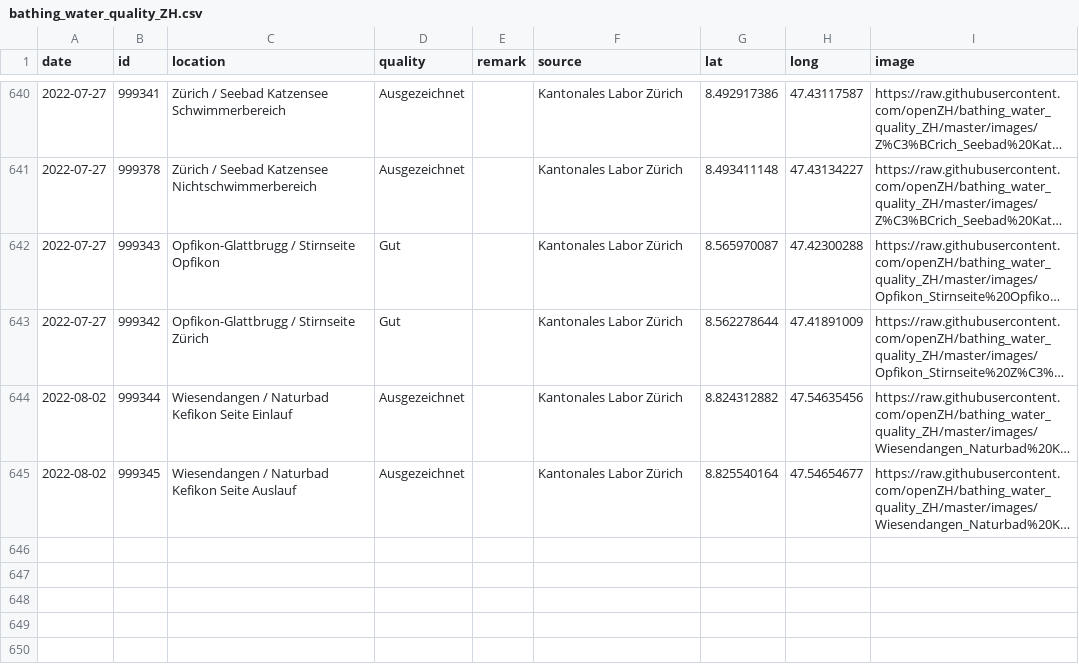
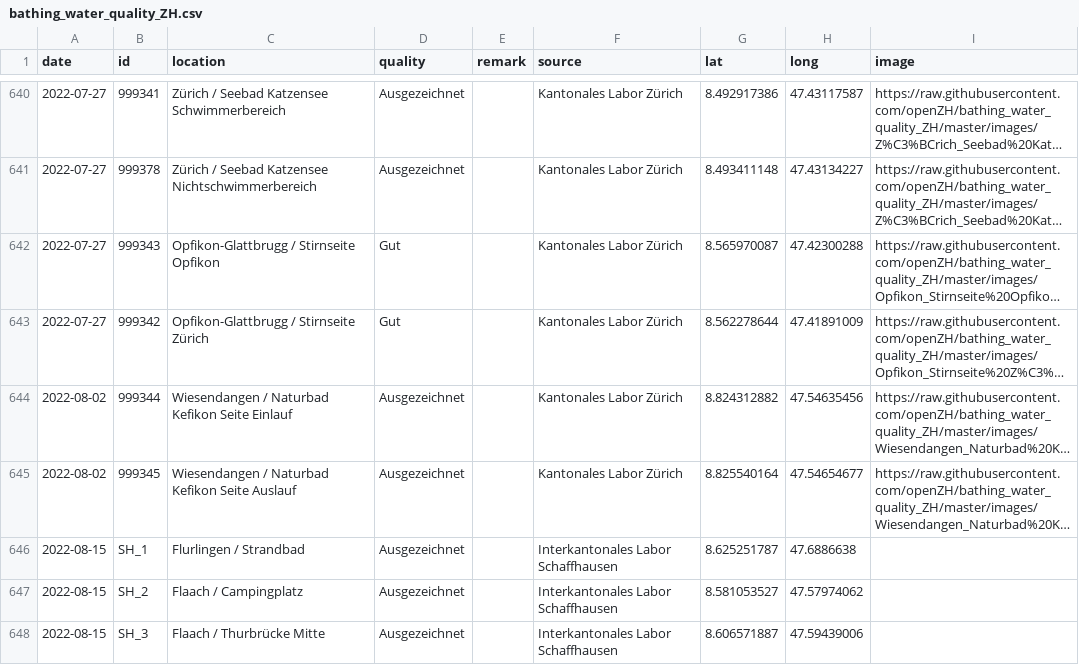
Before and after one commit to openZH/bathing_water_quality_ZH, a CSV file: data/bathing_water_quality_ZH.csv, drawn as a sheet; only a part is shown, gaps mark what is left out; long unchanged cells end in …; the diff names each change by its address in the sheet, - before the commit and + after, or states it on an @@ line.

Commit message:
Add files via upload

```diff
--- a/data/bathing_water_quality_ZH.csv
+++ b/data/bathing_water_quality_ZH.csv
+row 646: 2022-08-15 | SH_1 | Flurlingen / Strandbad | Ausgezeichnet |  | Interkantonales Labor Schaffhausen | 8.625251787 | 47.6886638
+row 647: 2022-08-15 | SH_2 | Flaach / Campingplatz | Ausgezeichnet |  | Interkantonales Labor Schaffhausen | 8.581053527 | 47.57974062
+row 648: 2022-08-15 | SH_3 | Flaach / Thurbrücke Mitte | Ausgezeichnet |  | Interkantonales Labor Schaffhausen | 8.606571887 | 47.59439006
```
